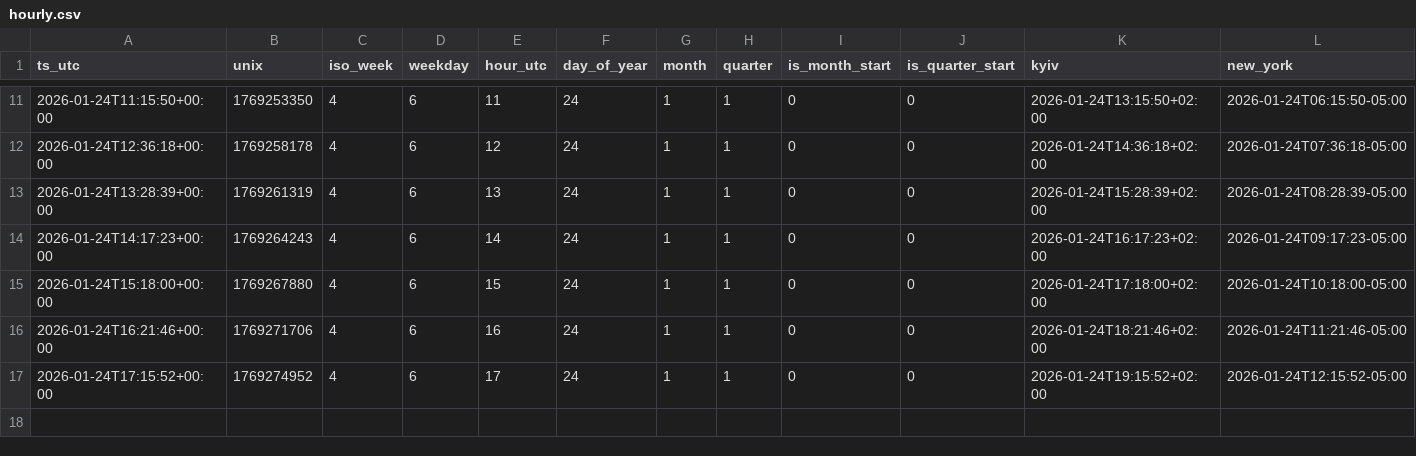
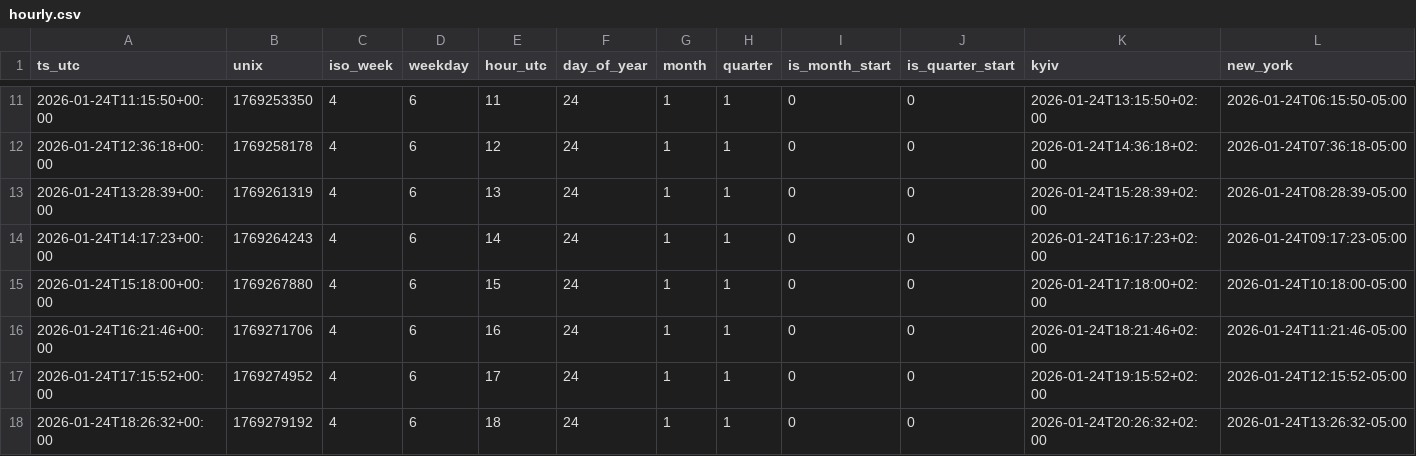
Before and after one commit to ManfulMan1/hourly-ledger-csv, a CSV file: data/2026-01-24/hourly.csv, drawn as a sheet; only a part is shown, gaps mark what is left out; rows hold the shown columns only; the diff names each change by its address in the sheet, - before the commit and + after, or states it on an @@ line.

Commit message:
snapshot: 2026-01-24 18:26:32Z

```diff
--- a/data/2026-01-24/hourly.csv
+++ b/data/2026-01-24/hourly.csv
+row 18: 2026-01-24T18:26:32+00:00 | 1769279192 | 4 | 6 | 18 | 24 | 1 | 1 | 0 | 0 | 2026-01-24T20:26:32+02:00 | 2026-01-24T13:26:32-05:00
```
